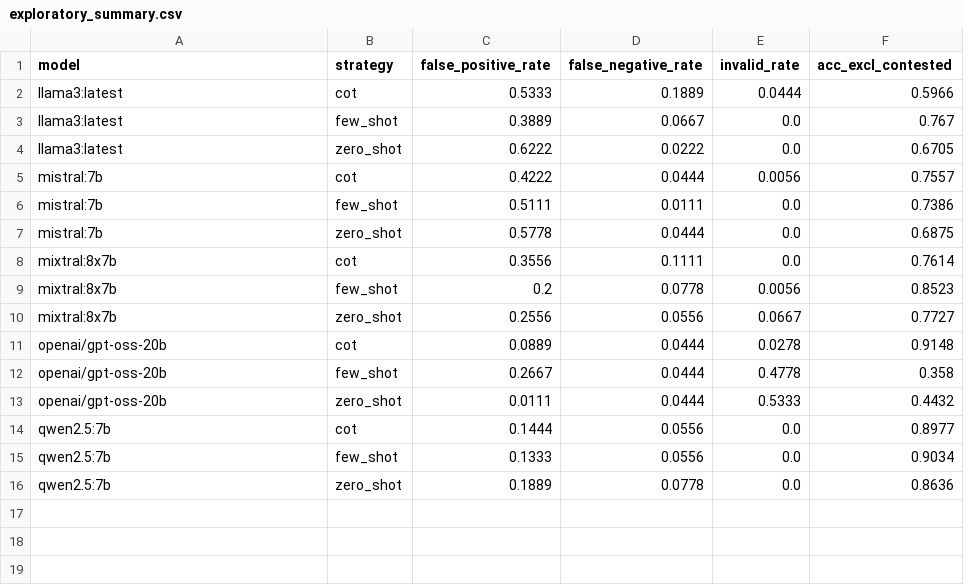
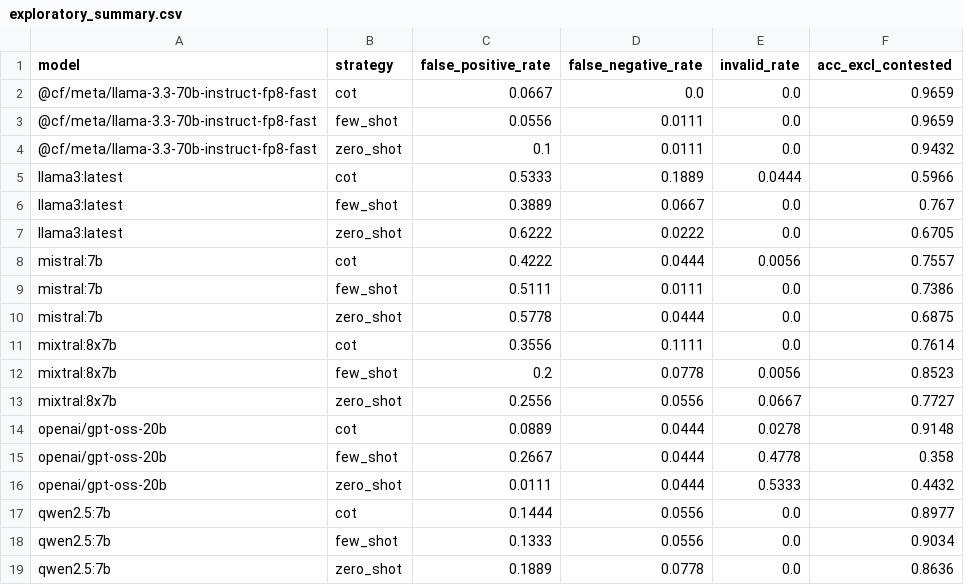
Before and after one commit to Baqir110/llm_linguistic_inferences, a CSV file: results/exploratory_summary.csv, drawn as a sheet.

```diff
--- a/results/exploratory_summary.csv
+++ b/results/exploratory_summary.csv
@@ -1,2 +1,5 @@
 model,strategy,false_positive_rate,false_negative_rate,invalid_rate,acc_excl_contested
+@cf/meta/llama-3.3-70b-instruct-fp8-fast,cot,0.0667,0.0,0.0,0.9659
+@cf/meta/llama-3.3-70b-instruct-fp8-fast,few_shot,0.0556,0.0111,0.0,0.9659
+@cf/meta/llama-3.3-70b-instruct-fp8-fast,zero_shot,0.1,0.0111,0.0,0.9432
 llama3:latest,cot,0.5333,0.1889,0.0444,0.5966
```
Also changed, not shown: results/error_attribution.csv, results/master_summary.csv, 14 other files.
